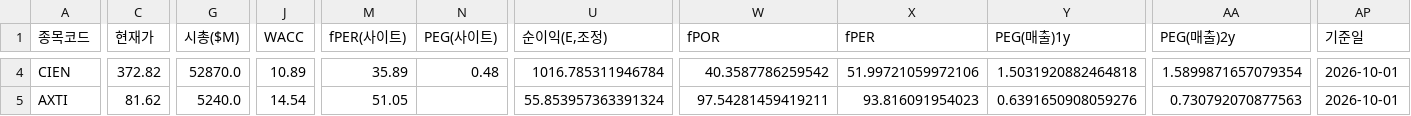
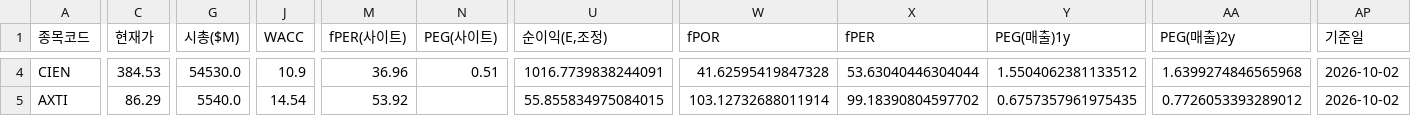
Before and after one commit to Dapsipri-Kipchoge/Time-etf-value, a CSV file: data/us_watchlist.csv, drawn as a sheet; only a part is shown, gaps mark what is left out; the diff covers the shown part only; the diff names each change by its address in the sheet, - before the commit and + after, or states it on an @@ line.

```diff
--- a/data/us_watchlist.csv
+++ b/data/us_watchlist.csv
-C4 (현재가): 372.82
+C4 (현재가): 384.53
-G4 (시총($M)): 52870.0
+G4 (시총($M)): 54530.0
-J4 (WACC): 10.89
+J4 (WACC): 10.9
-M4 (fPER(사이트)): 35.89
+M4 (fPER(사이트)): 36.96
-N4 (PEG(사이트)): 0.48
+N4 (PEG(사이트)): 0.51
-U4 (순이익(E,조정)): 1016.785311946784
+U4 (순이익(E,조정)): 1016.7739838244091
-W4 (fPOR): 40.3587786259542
+W4 (fPOR): 41.62595419847328
-X4 (fPER): 51.99721059972106
+X4 (fPER): 53.63040446304044
-Y4 (PEG(매출)1y): 1.5031920882464818
+Y4 (PEG(매출)1y): 1.5504062381133512
-AA4 (PEG(매출)2y): 1.5899871657079354
+AA4 (PEG(매출)2y): 1.6399274846565968
-AP4:AP5 (기준일): 2026-10-01
+AP4:AP5 (기준일): 2026-10-02
-C5 (현재가): 81.62
+C5 (현재가): 86.29
-G5 (시총($M)): 5240.0
+G5 (시총($M)): 5540.0
-M5 (fPER(사이트)): 51.05
+M5 (fPER(사이트)): 53.92
-U5 (순이익(E,조정)): 55.853957363391324
+U5 (순이익(E,조정)): 55.855834975084015
-W5 (fPOR): 97.54281459419211
+W5 (fPOR): 103.12732688011914
-X5 (fPER): 93.816091954023
+X5 (fPER): 99.18390804597702
-Y5 (PEG(매출)1y): 0.6391650908059276
+Y5 (PEG(매출)1y): 0.6757357961975435
-AA5 (PEG(매출)2y): 0.730792070877563
+AA5 (PEG(매출)2y): 0.7726053393289012
```
Also changed, not shown: 40 edited cells elsewhere in this file, data/universe.csv, data/us_universe.csv, 5 other files.
